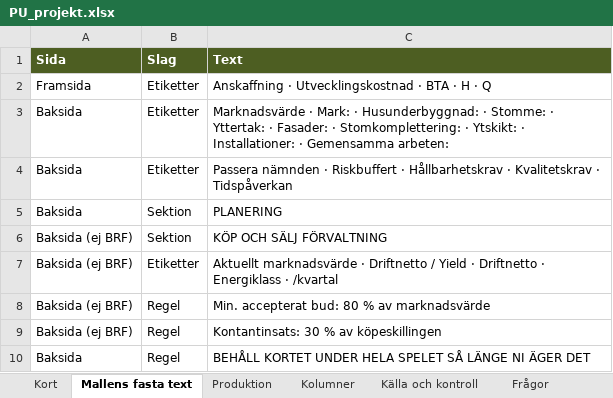
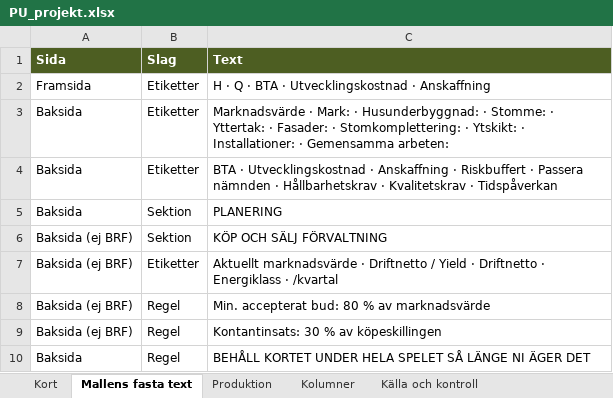
Before and after one commit to Knixlas/PMOPOLY, an Excel workbook: kortdata/PU_projekt.xlsx, sheet Mallens fasta text, drawn as a sheet; values as stored, in another font and other column widths than the file's, no borders; the diff names each change by its address in the sheet, - before the commit and + after, or states it on an @@ line.

```diff
--- a/kortdata/PU_projekt.xlsx (sheet Mallens fasta text)
+++ b/kortdata/PU_projekt.xlsx (sheet Mallens fasta text)
-sheet tab: Frågor
-C2 (Text): Anskaffning · Utvecklingskostnad · BTA · H · Q
+C2 (Text): H · Q · BTA · Utvecklingskostnad · Anskaffning
-C4 (Text): Passera nämnden · Riskbuffert · Hållbarhetskrav…
+C4 (Text): BTA · Utvecklingskostnad · Anskaffning · Riskbuffert · Passera nämnden · Hållbarhetskrav…
```
Also changed, not shown: sheet Kolumner, sheet Källa och kontroll, sheet Kort, 1 other file.
